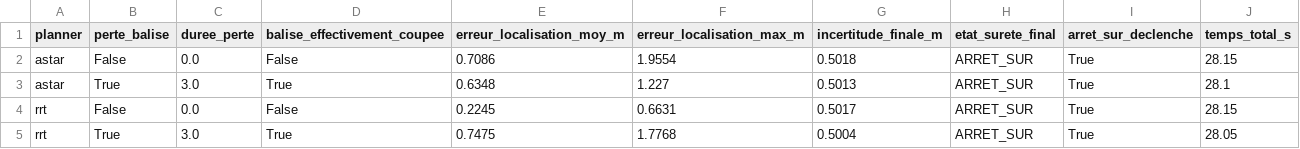
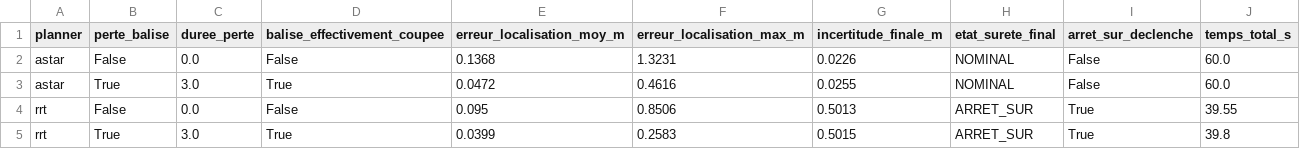
Before and after one commit to maminomena-dally/Patrol-Bot, a CSV file: results/features_experimentation/campagne_localisation.csv, drawn as a sheet.

```diff
--- a/results/features_experimentation/campagne_localisation.csv
+++ b/results/features_experimentation/campagne_localisation.csv
@@ -1,5 +1,5 @@
 planner,perte_balise,duree_perte,balise_effectivement_coupee,erreur_localisation_moy_m,erreur_localisation_max_m,incertitude_finale_m,etat_surete_final,arret_sur_declenche,temps_total_s
-astar,False,0.0,False,0.7086,1.9554,0.5018,ARRET_SUR,True,28.15
-astar,True,3.0,True,0.6348,1.227,0.5013,ARRET_SUR,True,28.1
-rrt,False,0.0,False,0.2245,0.6631,0.5017,ARRET_SUR,True,28.15
-rrt,True,3.0,True,0.7475,1.7768,0.5004,ARRET_SUR,True,28.05
+astar,False,0.0,False,0.1368,1.3231,0.0226,NOMINAL,False,60.0
+astar,True,3.0,True,0.0472,0.4616,0.0255,NOMINAL,False,60.0
+rrt,False,0.0,False,0.095,0.8506,0.5013,ARRET_SUR,True,39.55
+rrt,True,3.0,True,0.0399,0.2583,0.5015,ARRET_SUR,True,39.8
```
Also changed, not shown: results/features_experimentation/campagne_essais.csv, 2 other files.
